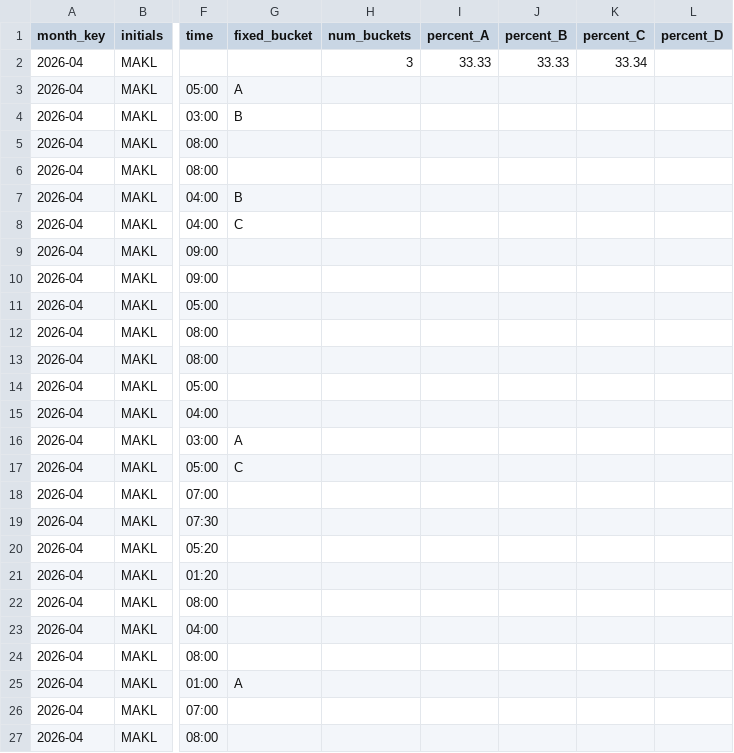
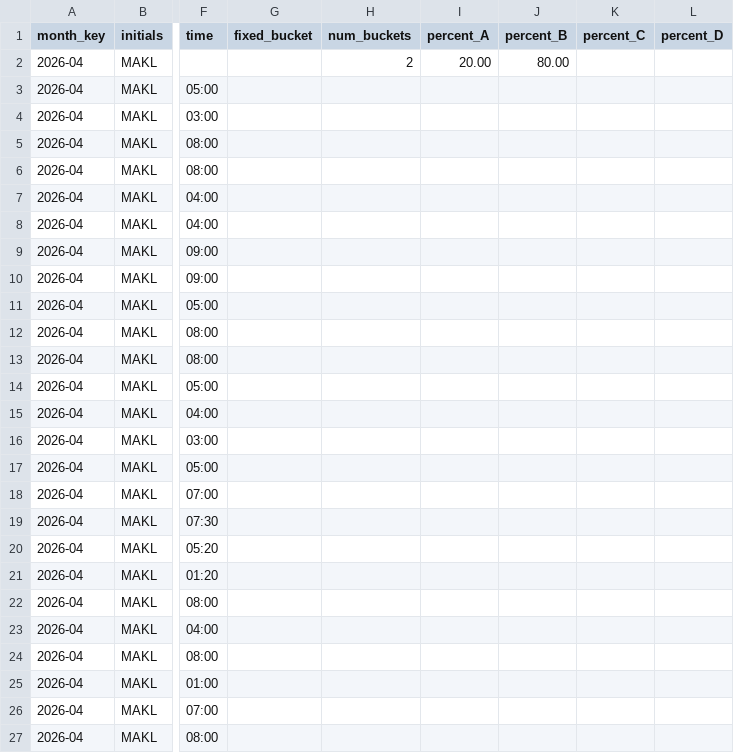
Before and after one commit to MaximilianKlein92/Workhour_allocation, a CSV file: data/zeiten_2026-04.csv, drawn as a sheet; only a part is shown, gaps mark what is left out; the diff names each change by its address in the sheet, - before the commit and + after, or states it on an @@ line.

```diff
--- a/data/zeiten_2026-04.csv
+++ b/data/zeiten_2026-04.csv
-H2 (num_buckets): 3
+H2 (num_buckets): 2
-I2 (percent_A): 33.33
+I2 (percent_A): 20.00
-J2 (percent_B): 33.33
+J2 (percent_B): 80.00
-K2 (percent_C): 33.34
+K2 (percent_C): (empty)
-G3 (fixed_bucket): A
+G3 (fixed_bucket): (empty)
-G4 (fixed_bucket): B
+G4 (fixed_bucket): (empty)
-G7 (fixed_bucket): B
+G7 (fixed_bucket): (empty)
-G8 (fixed_bucket): C
+G8 (fixed_bucket): (empty)
-G16 (fixed_bucket): A
+G16 (fixed_bucket): (empty)
-G17 (fixed_bucket): C
+G17 (fixed_bucket): (empty)
-G25 (fixed_bucket): A
+G25 (fixed_bucket): (empty)
```
Also changed, not shown: 1 other file.
